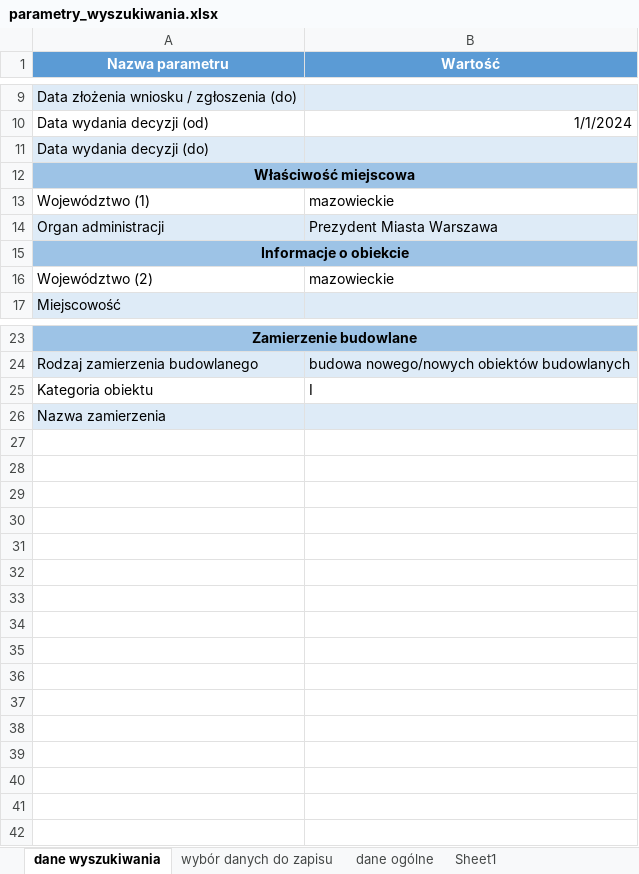
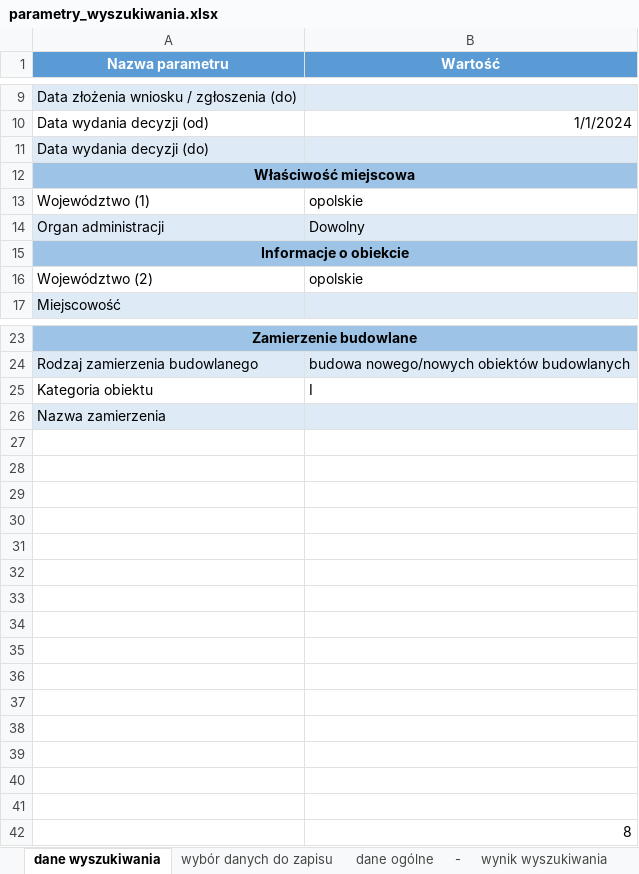
Before and after one commit to piotex/GUNB-bot, an Excel workbook: parametry_wyszukiwania.xlsx, sheet dane wyszukiwania, drawn as a sheet; only a part is shown, gaps mark what is left out; values as stored, in another font and other column widths than the file's, no borders; the diff names each change by its address in the sheet, - before the commit and + after, or states it on an @@ line.

```diff
--- a/parametry_wyszukiwania.xlsx (sheet dane wyszukiwania)
+++ b/parametry_wyszukiwania.xlsx (sheet dane wyszukiwania)
-sheet tab: Sheet1
+sheet tab: -
+sheet tab: wynik wyszukiwania
-B13 (Wartość): mazowieckie
+B13 (Wartość): opolskie
-B14 (Wartość): Prezydent Miasta Warszawa
+B14 (Wartość): Dowolny
-B16 (Wartość): mazowieckie
+B16 (Wartość): opolskie
+row 27: (empty)
+row 28: (empty)
+row 29: (empty)
+row 30: (empty)
+row 31: (empty)
+row 32: (empty)
+row 33: (empty)
+row 34: (empty)
+row 35: (empty)
+row 36: (empty)
+row 37: (empty)
+row 38: (empty)
+row 39: (empty)
+row 40: (empty)
+row 41: (empty)
+row 42:  | 8
```
Also changed, not shown: sheet dane ogólne, 10 other files.
